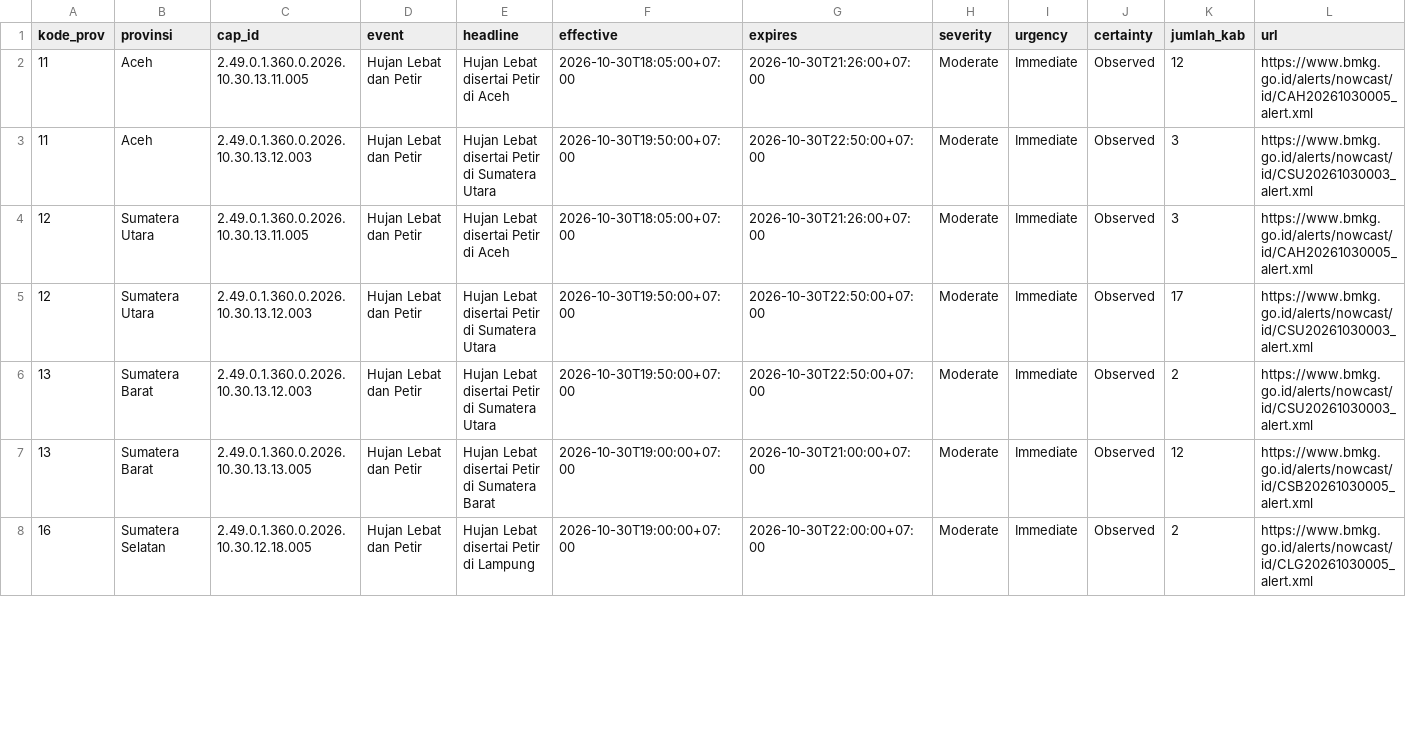
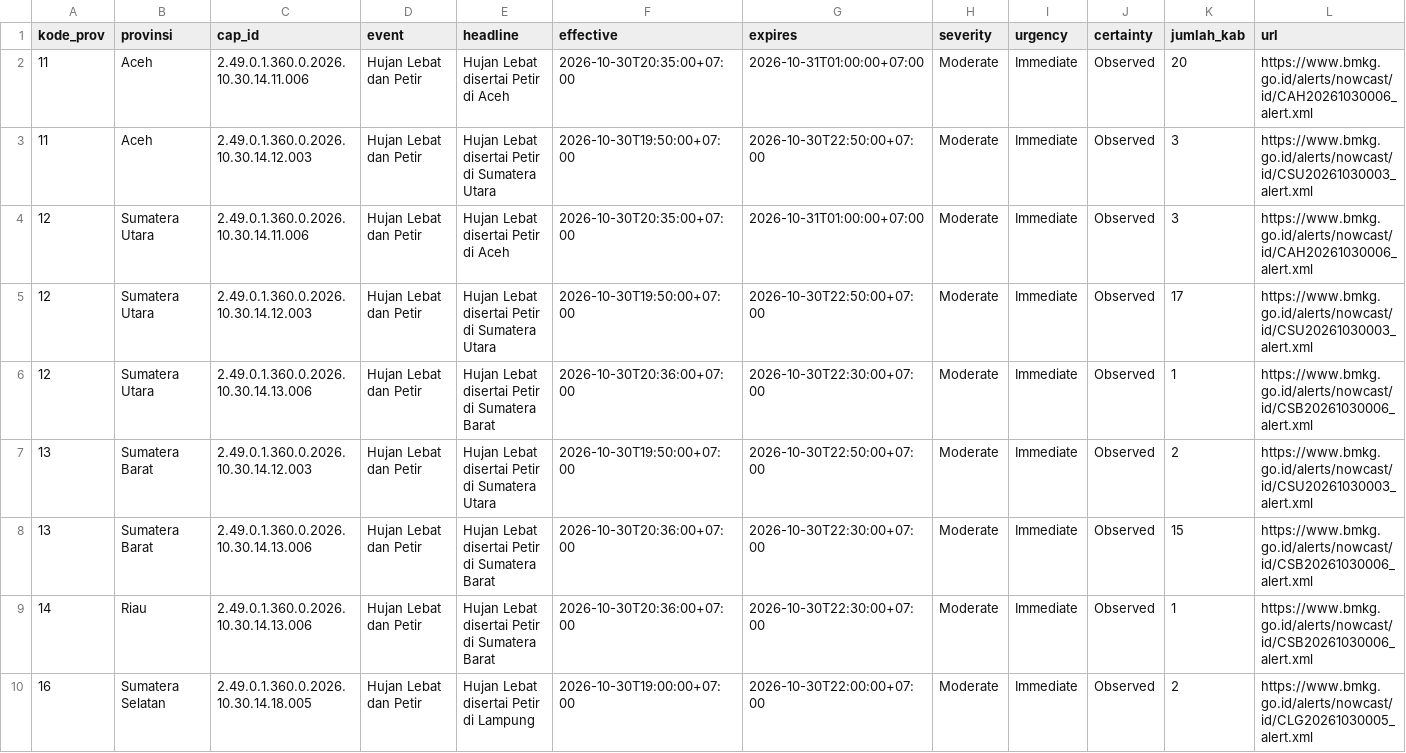
Before and after one commit to pantau-bencana/karhutla-dashboard, a CSV file: data/live/bmkg-cap-prov.csv, drawn as a sheet; only a part is shown; the diff covers the shown part only.

```diff
--- a/data/live/bmkg-cap-prov.csv
+++ b/data/live/bmkg-cap-prov.csv
@@ -1,8 +1,10 @@
 kode_prov,provinsi,cap_id,event,headline,effective,expires,severity,urgency,certainty,jumlah_kab,url
-11,Aceh,2.49.0.1.360.0.2026.10.30.13.11.005,Hujan Lebat dan Petir,Hujan Lebat disertai Petir di Aceh,2026-10-30T18:05:00+07:00,2026-10-30T21:26:00+07:00,Moderate,Immediate,Observed,12,https://www.bmkg.go.id/alerts/nowcast/id/CAH20261030005_alert.xml
-11,Aceh,2.49.0.1.360.0.2026.10.30.13.12.003,Hujan Lebat dan Petir,Hujan Lebat disertai Petir di Sumatera Utara,2026-10-30T19:50:00+07:00,2026-10-30T22:50:00+07:00,Moderate,Immediate,Observed,3,https://www.bmkg.go.id/alerts/nowcast/id/CSU20261030003_alert.xml
-12,Sumatera Utara,2.49.0.1.360.0.2026.10.30.13.11.005,Hujan Lebat dan Petir,Hujan Lebat disertai Petir di Aceh,2026-10-30T18:05:00+07:00,2026-10-30T21:26:00+07:00,Moderate,Immediate,Observed,3,https://www.bmkg.go.id/alerts/nowcast/id/CAH20261030005_alert.xml
-12,Sumatera Utara,2.49.0.1.360.0.2026.10.30.13.12.003,Hujan Lebat dan Petir,Hujan Lebat disertai Petir di Sumatera Utara,2026-10-30T19:50:00+07:00,2026-10-30T22:50:00+07:00,Moderate,Immediate,Observed,17,https://www.bmkg.go.id/alerts/nowcast/id/CSU20261030003_alert.xml
-13,Sumatera Barat,2.49.0.1.360.0.2026.10.30.13.12.003,Hujan Lebat dan Petir,Hujan Lebat disertai Petir di Sumatera Utara,2026-10-30T19:50:00+07:00,2026-10-30T22:50:00+07:00,Moderate,Immediate,Observed,2,https://www.bmkg.go.id/alerts/nowcast/id/CSU20261030003_alert.xml
-13,Sumatera Barat,2.49.0.1.360.0.2026.10.30.13.13.005,Hujan Lebat dan Petir,Hujan Lebat disertai Petir di Sumatera Barat,2026-10-30T19:00:00+07:00,2026-10-30T21:00:00+07:00,Moderate,Immediate,Observed,12,https://www.bmkg.go.id/alerts/nowcast/id/CSB20261030005_alert.xml
-16,Sumatera Selatan,2.49.0.1.360.0.2026.10.30.12.18.005,Hujan Lebat dan Petir,Hujan Lebat disertai Petir di Lampung,2026-10-30T19:00:00+07:00,2026-10-30T22:00:00+07:00,Moderate,Immediate,Observed,2,https://www.bmkg.go.id/alerts/nowcast/id/CLG20261030005_alert.xml
+11,Aceh,2.49.0.1.360.0.2026.10.30.14.11.006,Hujan Lebat dan Petir,Hujan Lebat disertai Petir di Aceh,2026-10-30T20:35:00+07:00,2026-10-31T01:00:00+07:00,Moderate,Immediate,Observed,20,https://www.bmkg.go.id/alerts/nowcast/id/CAH20261030006_alert.xml
+11,Aceh,2.49.0.1.360.0.2026.10.30.14.12.003,Hujan Lebat dan Petir,Hujan Lebat disertai Petir di Sumatera Utara,2026-10-30T19:50:00+07:00,2026-10-30T22:50:00+07:00,Moderate,Immediate,Observed,3,https://www.bmkg.go.id/alerts/nowcast/id/CSU20261030003_alert.xml
+12,Sumatera Utara,2.49.0.1.360.0.2026.10.30.14.11.006,Hujan Lebat dan Petir,Hujan Lebat disertai Petir di Aceh,2026-10-30T20:35:00+07:00,2026-10-31T01:00:00+07:00,Moderate,Immediate,Observed,3,https://www.bmkg.go.id/alerts/nowcast/id/CAH20261030006_alert.xml
+12,Sumatera Utara,2.49.0.1.360.0.2026.10.30.14.12.003,Hujan Lebat dan Petir,Hujan Lebat disertai Petir di Sumatera Utara,2026-10-30T19:50:00+07:00,2026-10-30T22:50:00+07:00,Moderate,Immediate,Observed,17,https://www.bmkg.go.id/alerts/nowcast/id/CSU20261030003_alert.xml
+12,Sumatera Utara,2.49.0.1.360.0.2026.10.30.14.13.006,Hujan Lebat dan Petir,Hujan Lebat disertai Petir di Sumatera Barat,2026-10-30T20:36:00+07:00,2026-10-30T22:30:00+07:00,Moderate,Immediate,Observed,1,https://www.bmkg.go.id/alerts/nowcast/id/CSB20261030006_alert.xml
+13,Sumatera Barat,2.49.0.1.360.0.2026.10.30.14.12.003,Hujan Lebat dan Petir,Hujan Lebat disertai Petir di Sumatera Utara,2026-10-30T19:50:00+07:00,2026-10-30T22:50:00+07:00,Moderate,Immediate,Observed,2,https://www.bmkg.go.id/alerts/nowcast/id/CSU20261030003_alert.xml
+13,Sumatera Barat,2.49.0.1.360.0.2026.10.30.14.13.006,Hujan Lebat dan Petir,Hujan Lebat disertai Petir di Sumatera Barat,2026-10-30T20:36:00+07:00,2026-10-30T22:30:00+07:00,Moderate,Immediate,Observed,15,https://www.bmkg.go.id/alerts/nowcast/id/CSB20261030006_alert.xml
+14,Riau,2.49.0.1.360.0.2026.10.30.14.13.006,Hujan Lebat dan Petir,Hujan Lebat disertai Petir di Sumatera Barat,2026-10-30T20:36:00+07:00,2026-10-30T22:30:00+07:00,Moderate,Immediate,Observed,1,https://www.bmkg.go.id/alerts/nowcast/id/CSB20261030006_alert.xml
+16,Sumatera Selatan,2.49.0.1.360.0.2026.10.30.14.18.005,Hujan Lebat dan Petir,Hujan Lebat disertai Petir di Lampung,2026-10-30T19:00:00+07:00,2026-10-30T22:00:00+07:00,Moderate,Immediate,Observed,2,https://www.bmkg.go.id/alerts/nowcast/id/CLG20261030005_alert.xml
```
Also changed, not shown: 5 added rows, 2 removed rows and 37 edited cells elsewhere in this file, data/live/bmkg-cap-kab.csv, data/live/bmkg-cap.csv, 15 other files.
